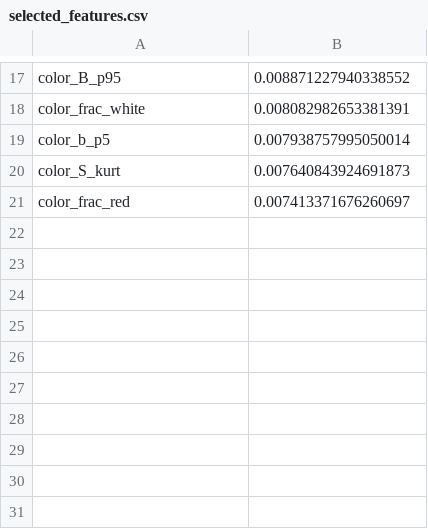
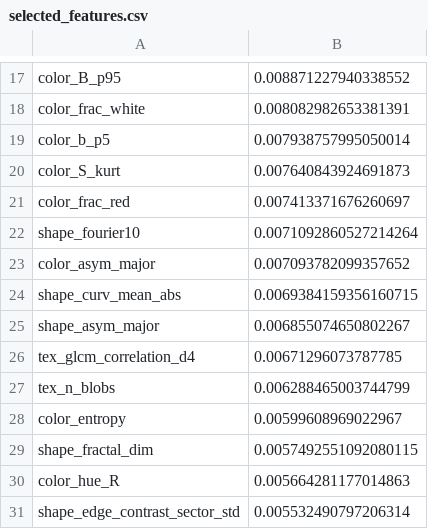
Before and after one commit to marmontesinos-Unicas/Melanoma-Challenge-ML-UdG, a CSV file: ml/ml_results_preprocessed2/selected_features.csv, drawn as a sheet; only a part is shown, gaps mark what is left out; the diff names each change by its address in the sheet, - before the commit and + after, or states it on an @@ line.

```diff
--- a/ml/ml_results_preprocessed2/selected_features.csv
+++ b/ml/ml_results_preprocessed2/selected_features.csv
+row 22: shape_fourier10 | 0.0071092860527214264
+row 23: color_asym_major | 0.007093782099357652
+row 24: shape_curv_mean_abs | 0.0069384159356160715
+row 25: shape_asym_major | 0.006855074650802267
+row 26: tex_glcm_correlation_d4 | 0.00671296073787785
+row 27: tex_n_blobs | 0.006288465003744799
+row 28: color_entropy | 0.00599608969022967
+row 29: shape_fractal_dim | 0.0057492551092080115
+row 30: color_hue_R | 0.005664281177014863
+row 31: shape_edge_contrast_sector_std | 0.005532490797206314
```
Also changed, not shown: ml/ml_results/selected_features.csv, ml/ml_results_completes/selected_features.csv, 15 other files.
